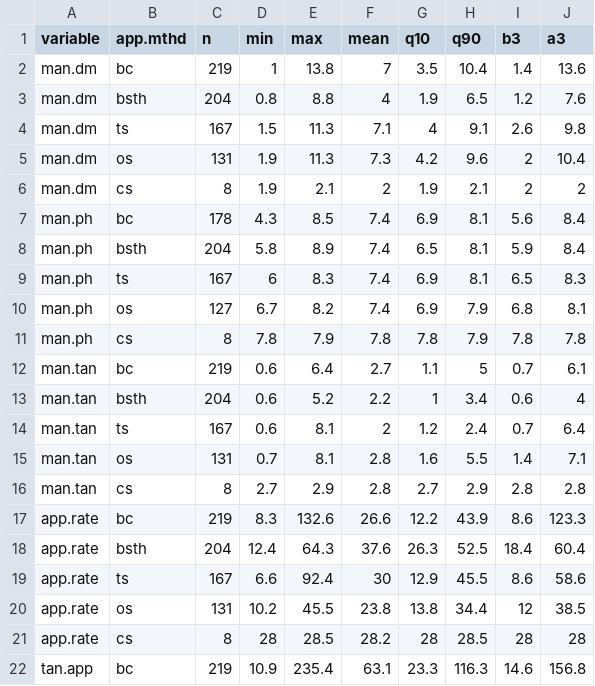
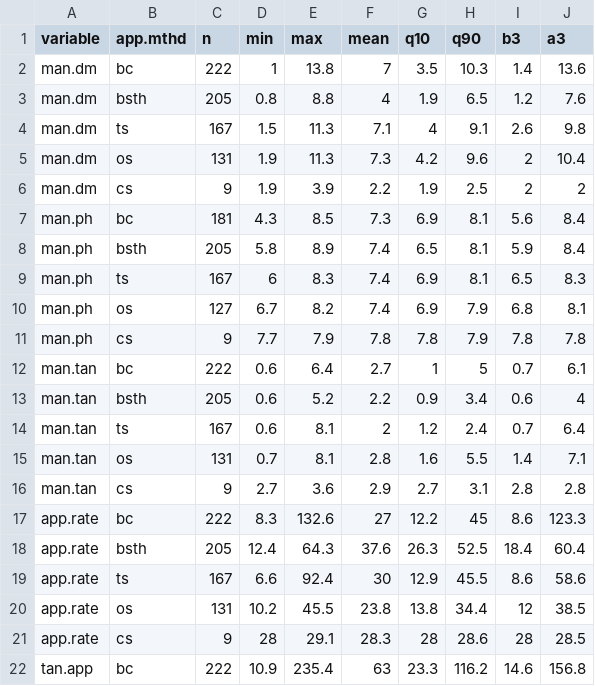
Before and after one commit to AU-BCE-EE/Hafner-2024-ALFAM2-dev, a CSV file: pars/output/d1_var_summ.csv, drawn as a sheet; only a part is shown; the diff covers the shown part only.

```diff
--- a/pars/output/d1_var_summ.csv
+++ b/pars/output/d1_var_summ.csv
@@ -1,22 +1,22 @@
 variable,app.mthd,n,min,max,mean,q10,q90,b3,a3
-man.dm,bc,219,1,13.8,7,3.5,10.4,1.4,13.6
-man.dm,bsth,204,0.8,8.8,4,1.9,6.5,1.2,7.6
+man.dm,bc,222,1,13.8,7,3.5,10.3,1.4,13.6
+man.dm,bsth,205,0.8,8.8,4,1.9,6.5,1.2,7.6
 man.dm,ts,167,1.5,11.3,7.1,4,9.1,2.6,9.8
 man.dm,os,131,1.9,11.3,7.3,4.2,9.6,2,10.4
-man.dm,cs,8,1.9,2.1,2,1.9,2.1,2,2
-man.ph,bc,178,4.3,8.5,7.4,6.9,8.1,5.6,8.4
-man.ph,bsth,204,5.8,8.9,7.4,6.5,8.1,5.9,8.4
+man.dm,cs,9,1.9,3.9,2.2,1.9,2.5,2,2
+man.ph,bc,181,4.3,8.5,7.3,6.9,8.1,5.6,8.4
+man.ph,bsth,205,5.8,8.9,7.4,6.5,8.1,5.9,8.4
 man.ph,ts,167,6,8.3,7.4,6.9,8.1,6.5,8.3
 man.ph,os,127,6.7,8.2,7.4,6.9,7.9,6.8,8.1
-man.ph,cs,8,7.8,7.9,7.8,7.8,7.9,7.8,7.8
-man.tan,bc,219,0.6,6.4,2.7,1.1,5,0.7,6.1
-man.tan,bsth,204,0.6,5.2,2.2,1,3.4,0.6,4
+man.ph,cs,9,7.7,7.9,7.8,7.8,7.9,7.8,7.8
+man.tan,bc,222,0.6,6.4,2.7,1,5,0.7,6.1
+man.tan,bsth,205,0.6,5.2,2.2,0.9,3.4,0.6,4
 man.tan,ts,167,0.6,8.1,2,1.2,2.4,0.7,6.4
 man.tan,os,131,0.7,8.1,2.8,1.6,5.5,1.4,7.1
-man.tan,cs,8,2.7,2.9,2.8,2.7,2.9,2.8,2.8
-app.rate,bc,219,8.3,132.6,26.6,12.2,43.9,8.6,123.3
-app.rate,bsth,204,12.4,64.3,37.6,26.3,52.5,18.4,60.4
+man.tan,cs,9,2.7,3.6,2.9,2.7,3.1,2.8,2.8
+app.rate,bc,222,8.3,132.6,27,12.2,45,8.6,123.3
+app.rate,bsth,205,12.4,64.3,37.6,26.3,52.5,18.4,60.4
 app.rate,ts,167,6.6,92.4,30,12.9,45.5,8.6,58.6
 app.rate,os,131,10.2,45.5,23.8,13.8,34.4,12,38.5
-app.rate,cs,8,28,28.5,28.2,28,28.5,28,28
-tan.app,bc,219,10.9,235.4,63.1,23.3,116.3,14.6,156.8
+app.rate,cs,9,28,29.1,28.3,28,28.6,28,28.5
+tan.app,bc,222,10.9,235.4,63,23.3,116.2,14.6,156.8
```
Also changed, not shown: 1 added row, 1 removed row and 24 edited cells elsewhere in this file, pars/output/boot_summary.csv, pars/output/d1_counts.csv, 7 other files.
